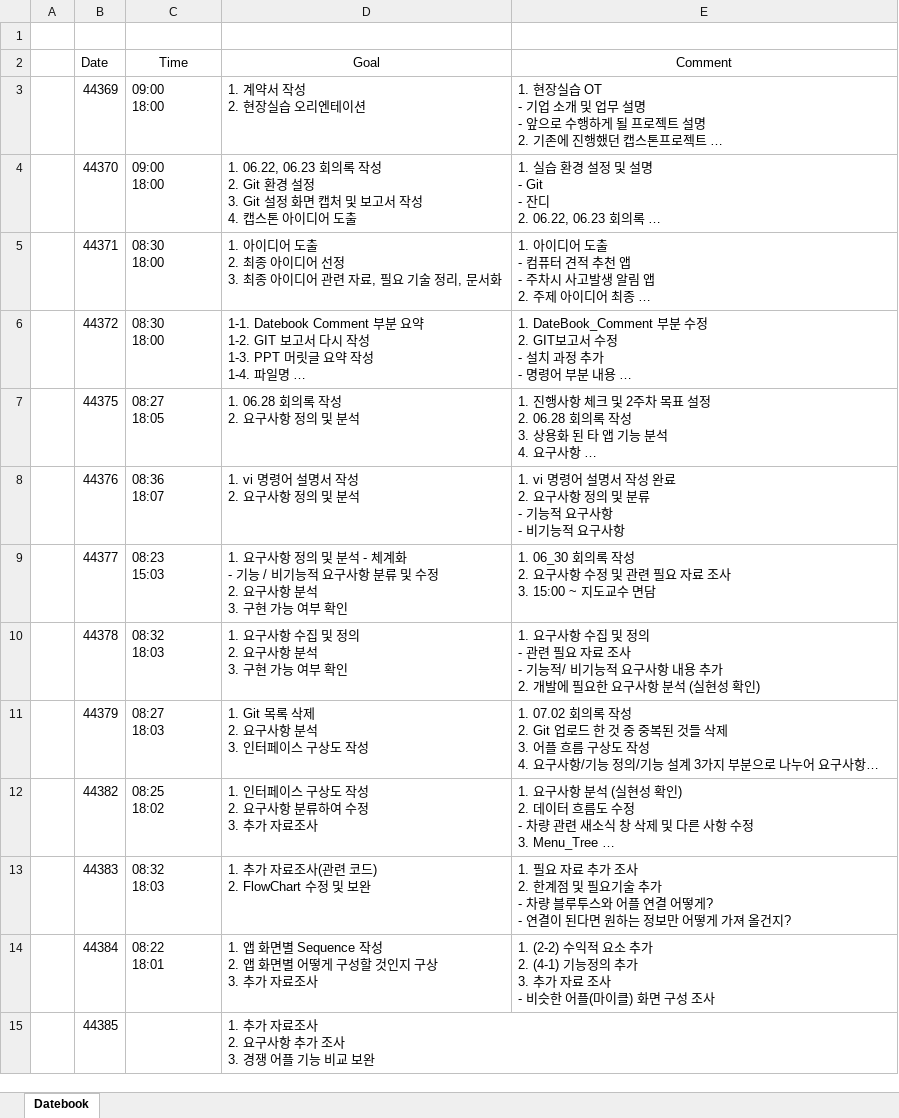
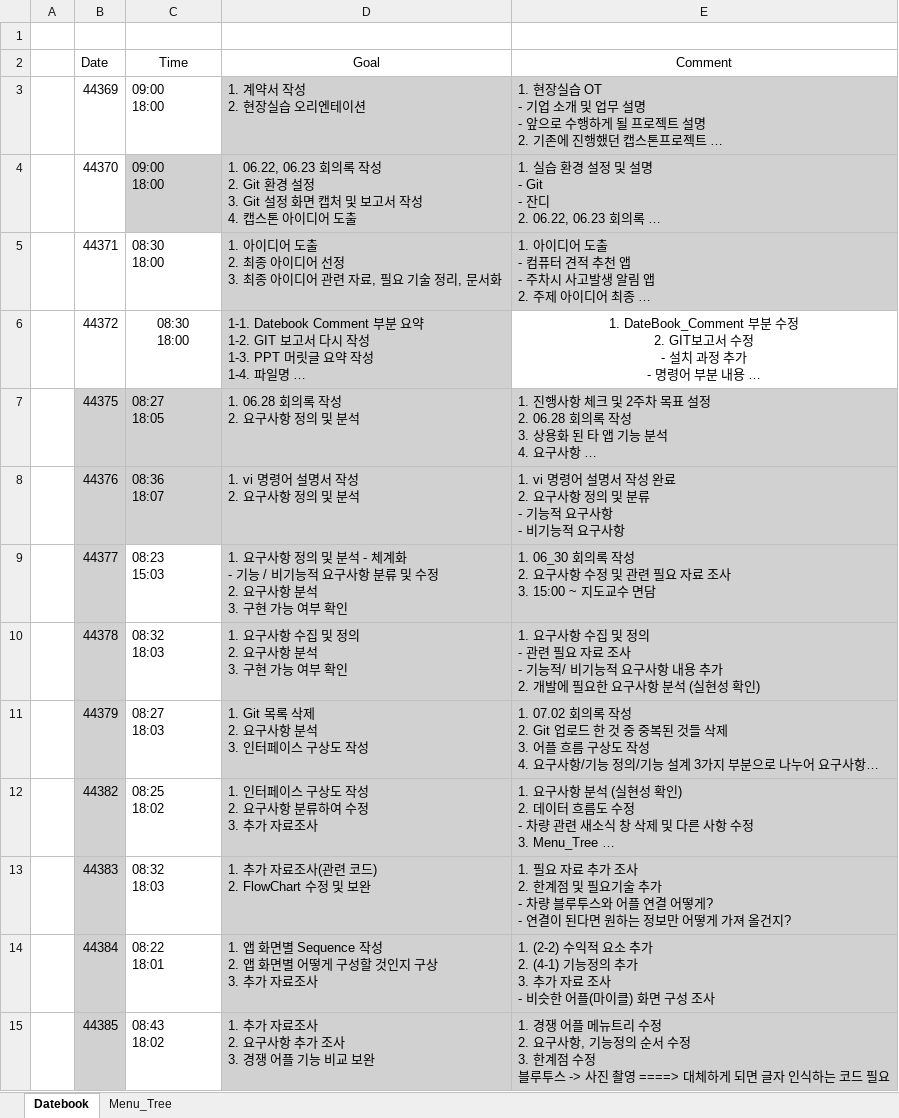
Before and after one commit to ChaeSung-Lee/DJ_InternShip, an Excel workbook: 2021_Summer/jp.hong/Datebook_jph.xlsx, sheet Datebook, drawn as a sheet; only a part is shown; long unchanged cells end in …; values as stored, in another font and other column widths than the file's, no borders; ↵ is a line break in a cell; the diff covers the shown part only; the diff names each change by its address in the sheet, - before the commit and + after, or states it on an @@ line.

Commit message:
add sheet of Menu_Tree add 0708 Comment, 0709 Goal

```diff
--- a/2021_Summer/jp.hong/Datebook_jph.xlsx (sheet Datebook)
+++ b/2021_Summer/jp.hong/Datebook_jph.xlsx (sheet Datebook)
+sheet tab: Menu_Tree
-D3:E3 fill: none
+D3:E3 fill: #D1D1D1
-C4:E4 fill: none
+C4:E4 fill: #D1D1D1
-D5:E5 fill: none
+D5:E5 fill: #D1D1D1
-C6 alignment: left
+C6 alignment: center
-D6 fill: none
+D6 fill: #D1D1D1
-E6 alignment: left
+E6 alignment: center
-B7:E8 fill: none
+B7:E8 fill: #D1D1D1
-B9:B15 fill: none
+B9:B15 fill: #D1D1D1
-D9:E15 fill: none
+D9:E15 fill: #D1D1D1
-C15 (Time): (empty)
+C15 (Time): 08:43 ↵ 18:02
-E15 (Comment): (empty)
+E15 (Comment): 1. 경쟁 어플 메뉴트리 수정 ↵ 2. 요구사항, 기능정의 순서 수정 ↵ 3. 한계점 수정 ↵ 블루투스 -> 사진 촬영 ====> 대체하게 되면 글자 인식하는 코드 필요
```
Also changed, not shown: 11 added rows, 1 edited cell and cell formats elsewhere in this sheet.
